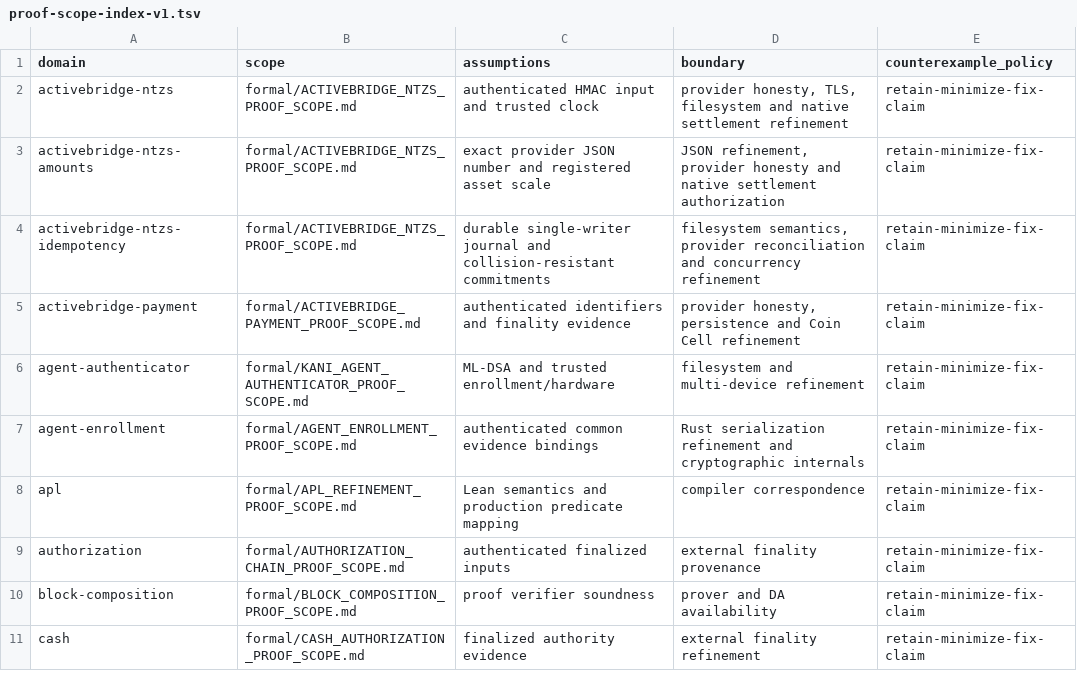
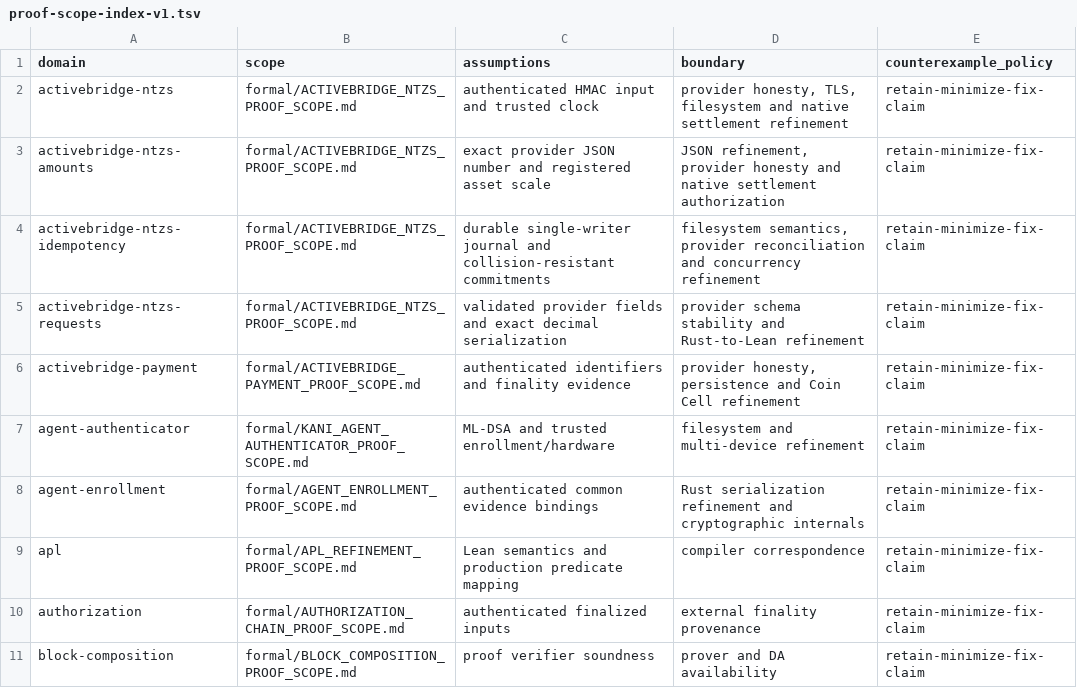
Before and after one commit to advatar/ActiveChain, a TSV file: formal/proof-scope-index-v1.tsv, drawn as a sheet; only a part is shown; the shorter side is filled out with more unchanged rows.

Commit message:
feat(activebridge): add typed nTZS core requests

```diff
--- a/formal/proof-scope-index-v1.tsv
+++ b/formal/proof-scope-index-v1.tsv
@@ -4,2 +4,3 @@ activebridge-ntzs-amounts	formal/ACTIVEBRIDGE_NTZS_PROOF_SCOPE.md	exact provider
 activebridge-ntzs-idempotency	formal/ACTIVEBRIDGE_NTZS_PROOF_SCOPE.md	durable single-writer journal and collision-resistant commitments	filesystem semantics, provider reconciliation and concurrency refinement	retain-minimize-fix-claim
+activebridge-ntzs-requests	formal/ACTIVEBRIDGE_NTZS_PROOF_SCOPE.md	validated provider fields and exact decimal serialization	provider schema stability and Rust-to-Lean refinement	retain-minimize-fix-claim
 activebridge-payment	formal/ACTIVEBRIDGE_PAYMENT_PROOF_SCOPE.md	authenticated identifiers and finality evidence	provider honesty, persistence and Coin Cell refinement	retain-minimize-fix-claim
```
Also changed, not shown: testing/proof-conformance-v1.tsv, 9 other files.
